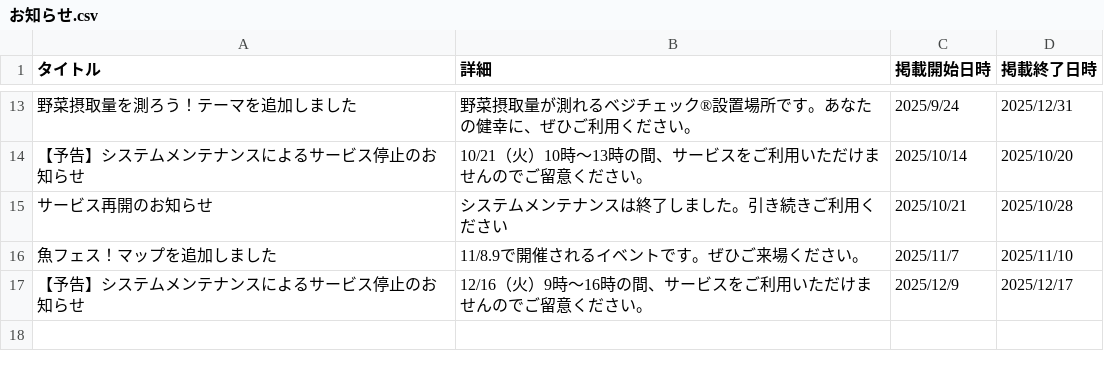
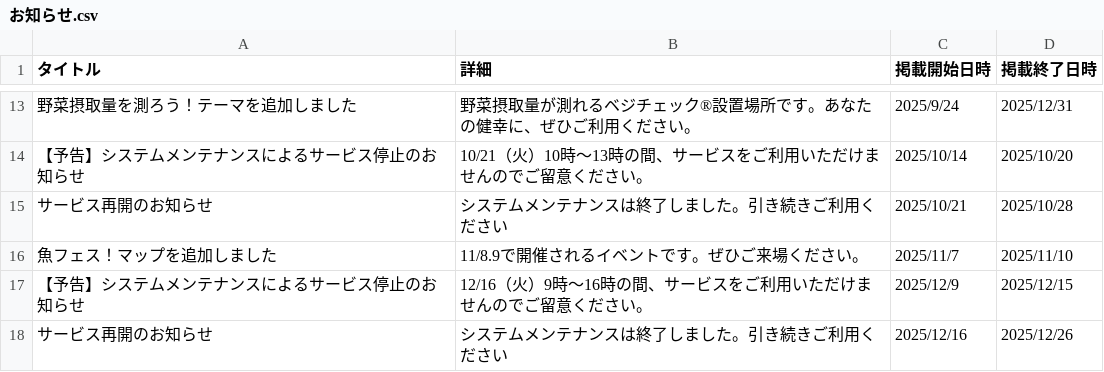
Before and after one commit to yaizu-city/app, a CSV file: お知らせ.csv, drawn as a sheet; only a part is shown, gaps mark what is left out.

Commit message:
スマートマップ焼津お知らせの更新

```diff
--- a/お知らせ.csv
+++ b/お知らせ.csv
@@ -16,2 +16,3 @@
 魚フェス！マップを追加しました,11/8.9で開催されるイベントです。ぜひご来場ください。,2025/11/7,2025/11/10
-【予告】システムメンテナンスによるサービス停止のお知らせ,12/16（火）9時～16時の間、サービスをご利用いただけませんのでご留意ください。,2025/12/9,2025/12/17
+【予告】システムメンテナンスによるサービス停止のお知らせ,12/16（火）9時～16時の間、サービスをご利用いただけませんのでご留意ください。,2025/12/9,2025/12/15
+サービス再開のお知らせ,システムメンテナンスは終了しました。引き続きご利用ください,2025/12/16,2025/12/26
```
